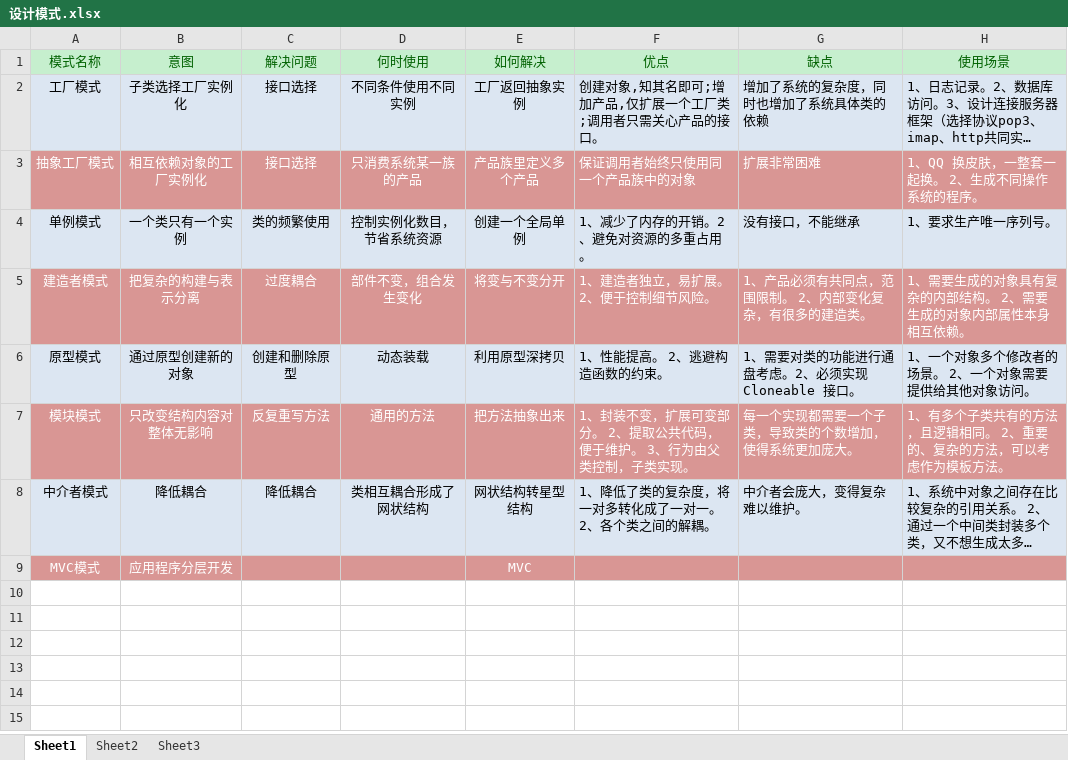
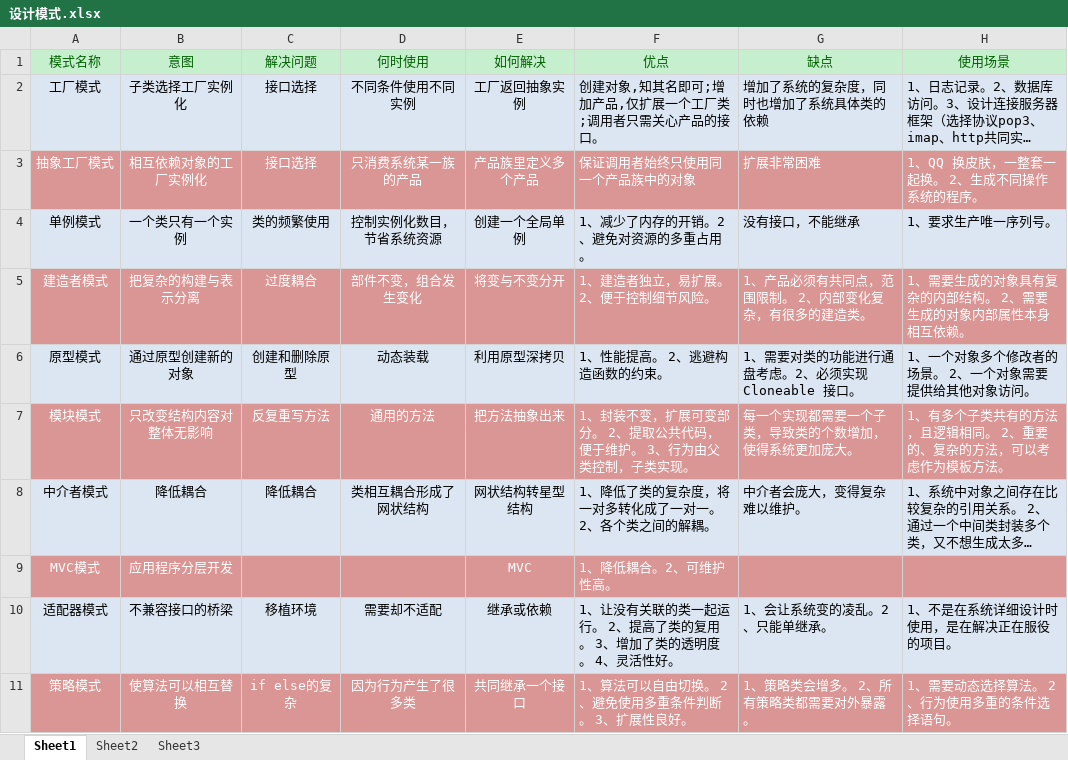
Before and after one commit to xiaobaobao007/EveryDayUPUP, an Excel workbook: 设计模式.xlsx, sheet Sheet1, drawn as a sheet; long unchanged cells end in …; values as stored, in another font and other column widths than the file's, no borders; the diff names each change by its address in the sheet, - before the commit and + after, or states it on an @@ line.

```diff
--- a/设计模式.xlsx (sheet Sheet1)
+++ b/设计模式.xlsx (sheet Sheet1)
-F9 (优点): (empty)
+F9 (优点): 1、降低耦合。2、可维护性高。
+row 10: 适配器模式 | 不兼容接口的桥梁 | 移植环境 | 需要却不适配 | 继承或依赖 | 1、让没有关联的类一起运行。 2、提高了类的复用。 3、增加了类的透明度。 4、灵活性好。 | 1、会让系统变的凌乱。2、只能单继承。 | 1、不是在系统详细设计时使用，是在解决正在服役的项目。
+row 11: 策略模式 | 使算法可以相互替换 | if else的复杂 | 因为行为产生了很多类 | 共同继承一个接口 | 1、算法可以自由切换。 2、避免使用多重条件判断。 3、扩展性良好。 | 1、策略类会增多。 2、所有策略类都需要对外暴露。 | 1、需要动态选择算法。 2、行为使用多重的条件选择语句。
```
Also changed, not shown: 4 other files.
